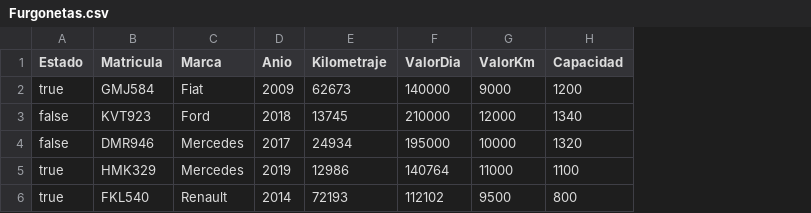
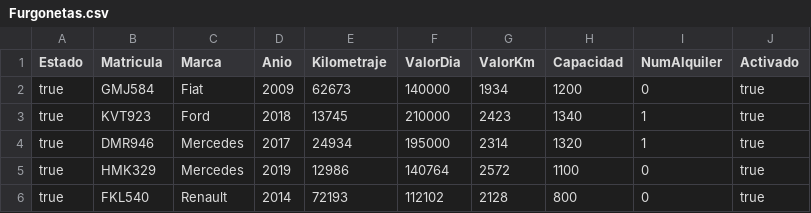
Before and after one commit to sparral/alquilervehiculos, a CSV file: src/Furgonetas.csv, drawn as a sheet; the diff names each change by its address in the sheet, - before the commit and + after, or states it on an @@ line.

```diff
--- a/src/Furgonetas.csv
+++ b/src/Furgonetas.csv
+column I (NumAlquiler), rows 2-6: 0 | 1 | 1 | 0 | 0
+column J (Activado), rows 2-6: all true
-G2 (ValorKm): 9000
+G2 (ValorKm): 1934
-A3:A4 (Estado): false
+A3:A4 (Estado): true
-G3 (ValorKm): 12000
+G3 (ValorKm): 2423
-G4 (ValorKm): 10000
+G4 (ValorKm): 2314
-G5 (ValorKm): 11000
+G5 (ValorKm): 2572
-G6 (ValorKm): 9500
+G6 (ValorKm): 2128
```
Also changed, not shown: src/Autos.csv, src/Clientes.csv, 43 other files.
